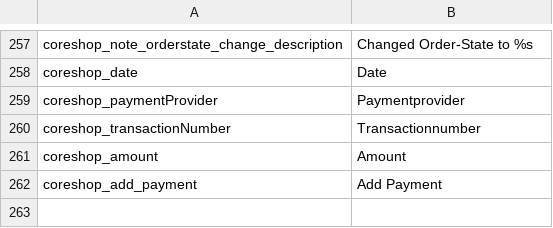
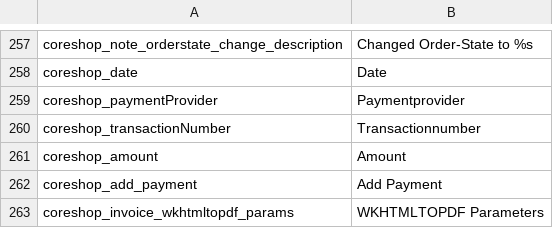
Before and after one commit to coreshop/CoreShop, a CSV file: static/texts/en.csv, drawn as a sheet; only a part is shown, gaps mark what is left out; the diff names each change by its address in the sheet, - before the commit and + after, or states it on an @@ line.

Commit message:
allow setting wkhtmltopdf settings in configuration

```diff
--- a/static/texts/en.csv
+++ b/static/texts/en.csv
+row 263: coreshop_invoice_wkhtmltopdf_params | WKHTMLTOPDF Parameters
```
Also changed, not shown: static/texts/de.csv, 2 other files.
